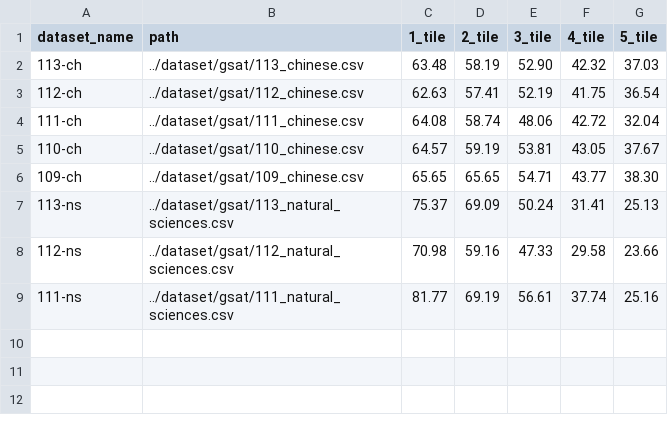
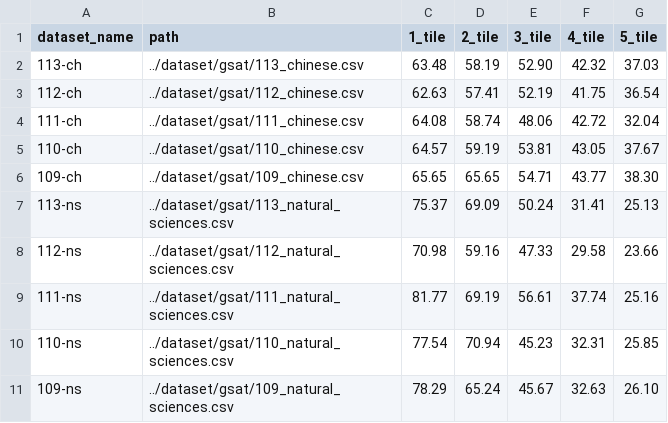
Before and after one commit to namwoam/dl-final, a CSV file: llm/full-dataset-info.csv, drawn as a sheet.

```diff
--- a/llm/full-dataset-info.csv
+++ b/llm/full-dataset-info.csv
@@ -9 +9,3 @@ dataset_name,path,1_tile,2_tile,3_tile,4_tile,5_tile
 "111-ns","../dataset/gsat/111_natural_sciences.csv",81.77,69.19,56.61,37.74,25.16
+"110-ns","../dataset/gsat/110_natural_sciences.csv",77.54,70.94,45.23,32.31,25.85
+"109-ns","../dataset/gsat/109_natural_sciences.csv",78.29,65.24,45.67,32.63,26.10
```
Also changed, not shown: llm/dataset-info.csv, 32 other files.
